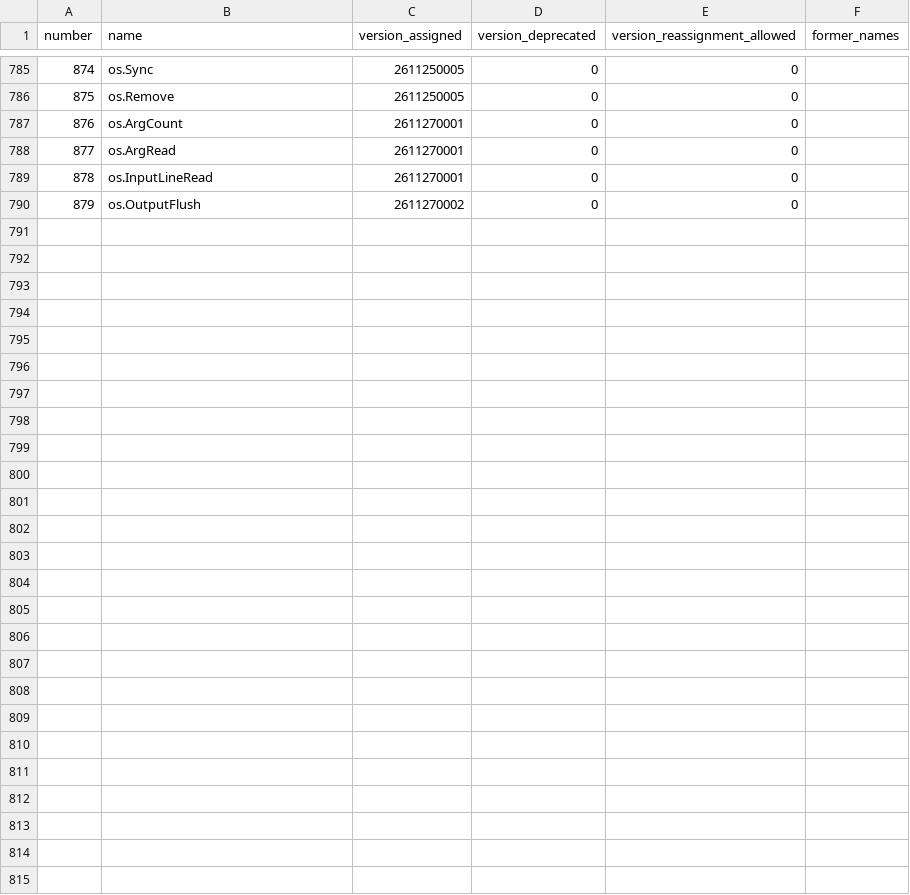
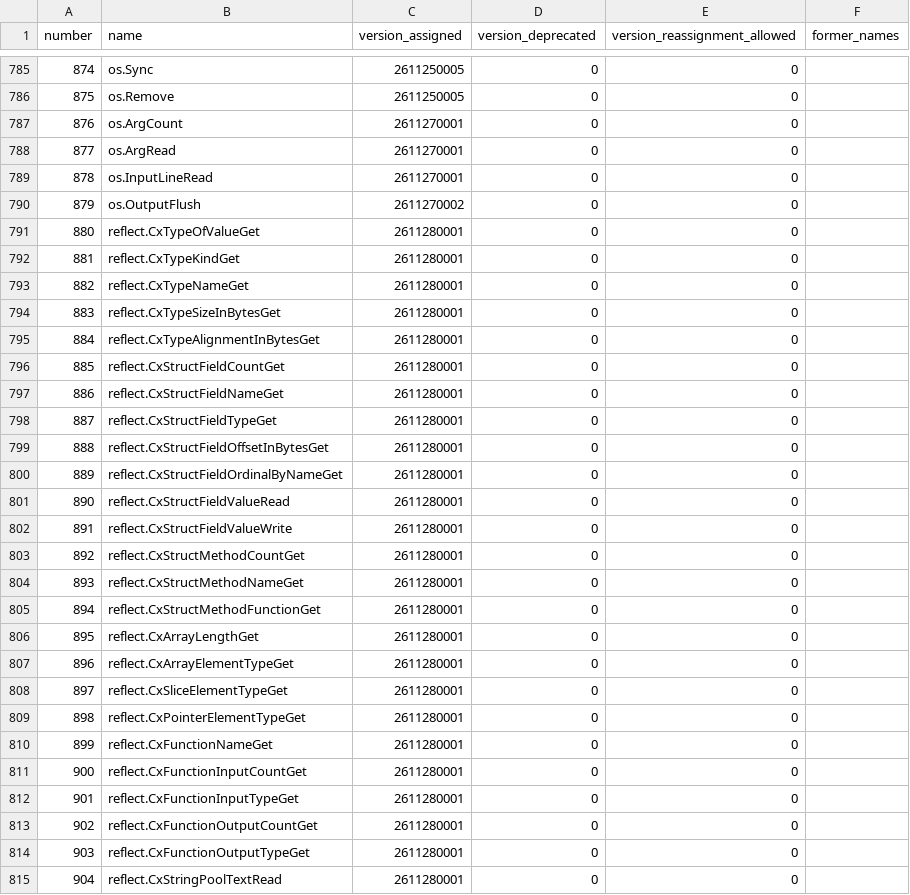
Before and after one commit to 0magnet/skycoin-cx, a CSV file: docs/opcodes.csv, drawn as a sheet; only a part is shown, gaps mark what is left out; the diff names each change by its address in the sheet, - before the commit and + after, or states it on an @@ line.

Commit message:
all: add the reflect system library
A program could not read its own types. sys/reflect adds the 25
functions of the agreed list, reflect.CxTypeOfValueGet to
reflect.CxFunctionOutputTypeGet plus reflect.CxStringPoolTextRead, as
opcodes 880 to 904 (D150).

The compiler builds one type table from the values passed to
CxTypeOfValueGet and every type they reach. The old loop keeps it in the
library state, and the lowering appends it to the data segment, so vm,
an image and a native program read the same bytes. A type handle is an
i64 laid out as D153 says. No call allocates.

reflect is system library 6, off unless --enable=reflect, and every cx
build core links it. Language version 2611280001.

```diff
--- a/docs/opcodes.csv
+++ b/docs/opcodes.csv
+row 791: 880 | reflect.CxTypeOfValueGet | 2611280001 | 0 | 0
+row 792: 881 | reflect.CxTypeKindGet | 2611280001 | 0 | 0
+row 793: 882 | reflect.CxTypeNameGet | 2611280001 | 0 | 0
+row 794: 883 | reflect.CxTypeSizeInBytesGet | 2611280001 | 0 | 0
+row 795: 884 | reflect.CxTypeAlignmentInBytesGet | 2611280001 | 0 | 0
+row 796: 885 | reflect.CxStructFieldCountGet | 2611280001 | 0 | 0
+row 797: 886 | reflect.CxStructFieldNameGet | 2611280001 | 0 | 0
+row 798: 887 | reflect.CxStructFieldTypeGet | 2611280001 | 0 | 0
+row 799: 888 | reflect.CxStructFieldOffsetInBytesGet | 2611280001 | 0 | 0
+row 800: 889 | reflect.CxStructFieldOrdinalByNameGet | 2611280001 | 0 | 0
+row 801: 890 | reflect.CxStructFieldValueRead | 2611280001 | 0 | 0
+row 802: 891 | reflect.CxStructFieldValueWrite | 2611280001 | 0 | 0
+row 803: 892 | reflect.CxStructMethodCountGet | 2611280001 | 0 | 0
+row 804: 893 | reflect.CxStructMethodNameGet | 2611280001 | 0 | 0
+row 805: 894 | reflect.CxStructMethodFunctionGet | 2611280001 | 0 | 0
+row 806: 895 | reflect.CxArrayLengthGet | 2611280001 | 0 | 0
+row 807: 896 | reflect.CxArrayElementTypeGet | 2611280001 | 0 | 0
+row 808: 897 | reflect.CxSliceElementTypeGet | 2611280001 | 0 | 0
+row 809: 898 | reflect.CxPointerElementTypeGet | 2611280001 | 0 | 0
+row 810: 899 | reflect.CxFunctionNameGet | 2611280001 | 0 | 0
+row 811: 900 | reflect.CxFunctionInputCountGet | 2611280001 | 0 | 0
+row 812: 901 | reflect.CxFunctionInputTypeGet | 2611280001 | 0 | 0
+row 813: 902 | reflect.CxFunctionOutputCountGet | 2611280001 | 0 | 0
+row 814: 903 | reflect.CxFunctionOutputTypeGet | 2611280001 | 0 | 0
+row 815: 904 | reflect.CxStringPoolTextRead | 2611280001 | 0 | 0
```
Also changed, not shown: 43 other files.
